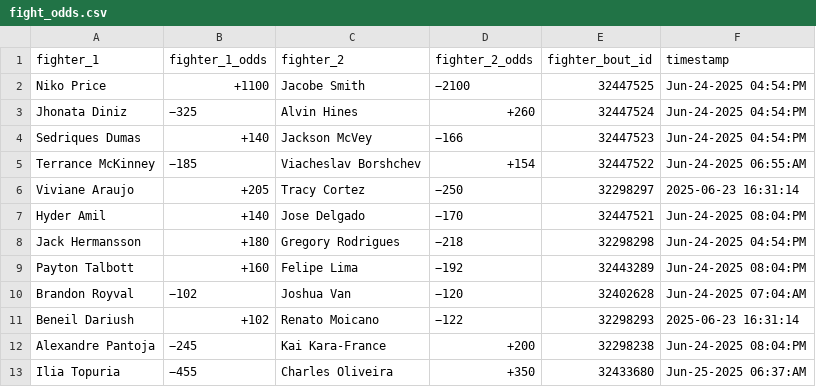
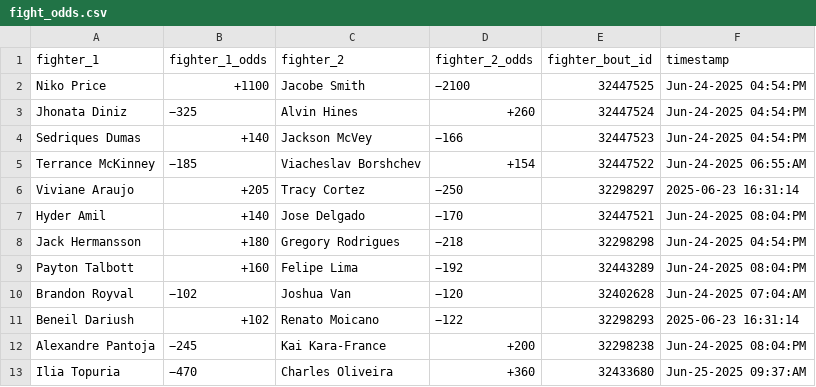
Before and after one commit to socialatm/draftkings, a CSV file: fight_odds.csv, drawn as a sheet.

Commit message:
update fighter odds

```diff
--- a/fight_odds.csv
+++ b/fight_odds.csv
@@ -12,2 +12,2 @@ Beneil Dariush,+102,Renato Moicano,−122,32298293,2025-06-23 16:31:14
 Alexandre Pantoja,−245,Kai Kara-France,+200,32298238,Jun-24-2025 08:04:PM
-Ilia Topuria,−455,Charles Oliveira,+350,32433680,Jun-25-2025 06:37:AM
+Ilia Topuria,−470,Charles Oliveira,+360,32433680,Jun-25-2025 09:37:AM
```
Also changed, not shown: 1 other file.
